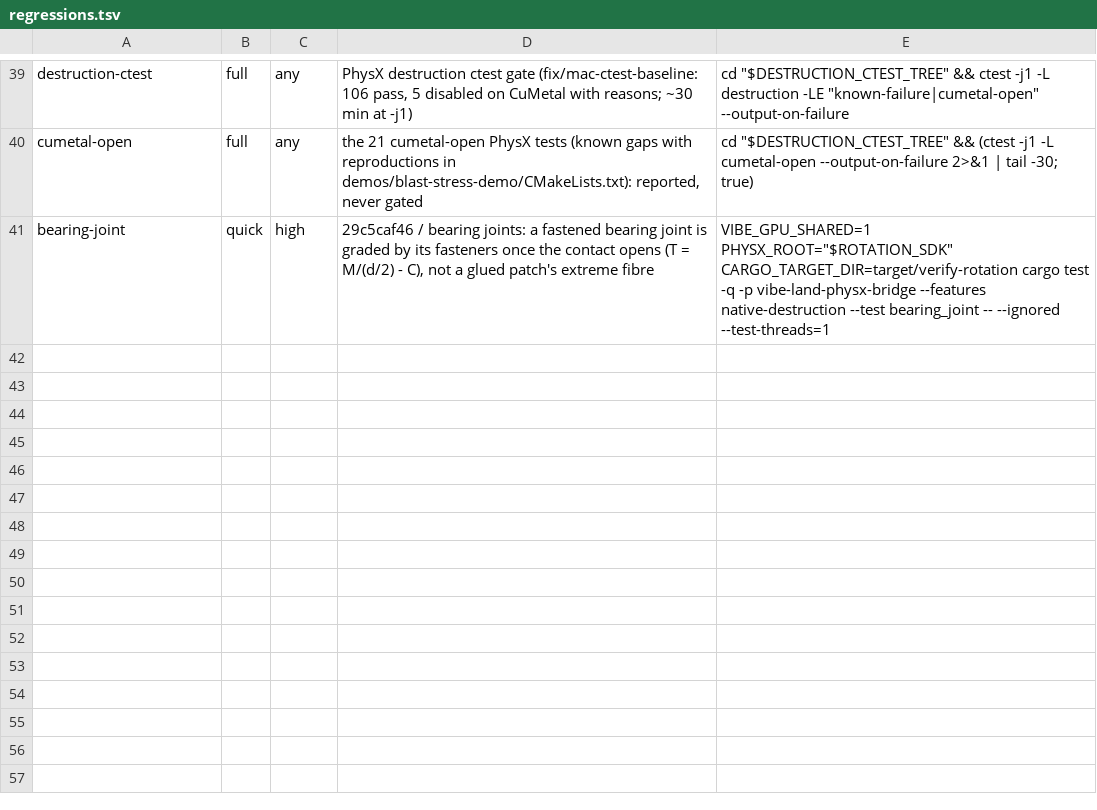
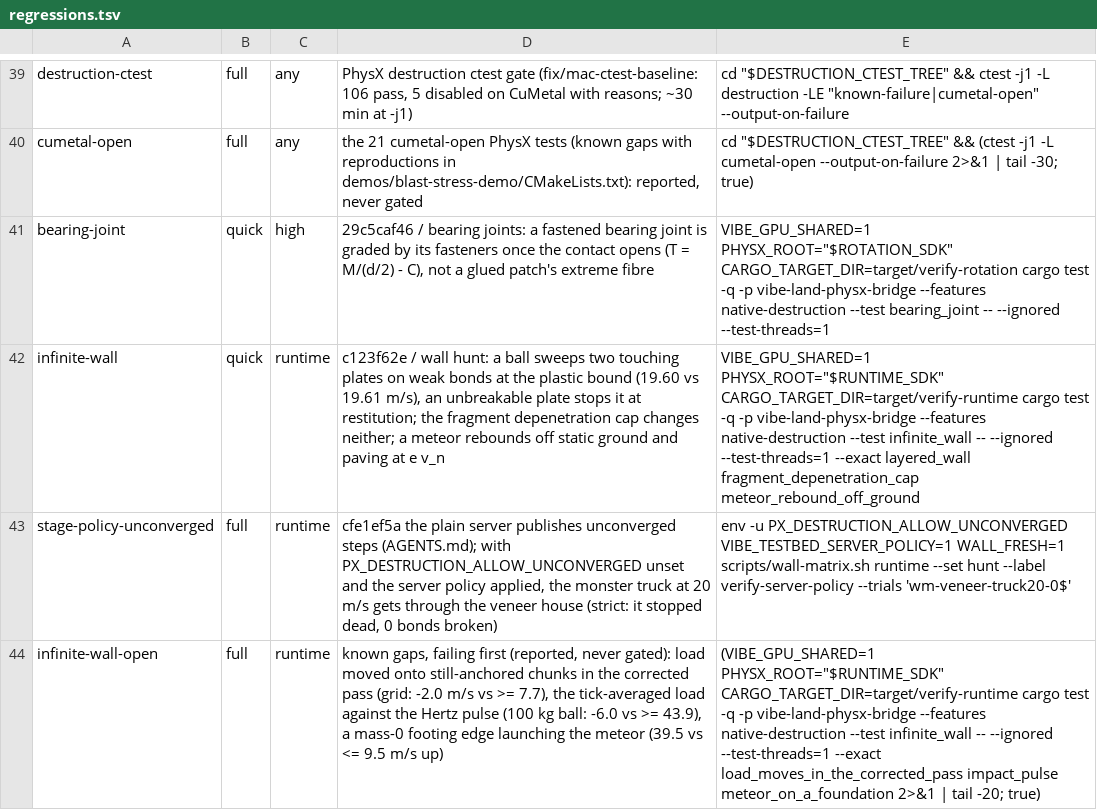
Before and after one commit to Glavin001/vibe-land, a TSV file: scripts/verify/regressions.tsv, drawn as a sheet; only a part is shown, gaps mark what is left out; the diff names each change by its address in the sheet, - before the commit and + after, or states it on an @@ line.

```diff
--- a/scripts/verify/regressions.tsv
+++ b/scripts/verify/regressions.tsv
+row 42: infinite-wall | quick | runtime | c123f62e / wall hunt: a ball sweeps two touching plates on weak bonds at the plastic bound (19.60 vs 19.61 m/s), an unbreakable plate stops it at restitution; the fragment depenetration cap changes neither; a meteor rebounds off static ground and paving at e v_n | VIBE_GPU_SHARED=1 PHYSX_ROOT="$RUNTIME_SDK" CARGO_TARGET_DIR=target/verify-runtime cargo test -q -p vibe-land-physx-bridge --features native-destruction --test infinite_wall -- --ignored --test-threads=1 --exact layered_wall fragment_depenetration_cap meteor_rebound_off_ground
+row 43: stage-policy-unconverged | full | runtime | cfe1ef5a the plain server publishes unconverged steps (AGENTS.md); with PX_DESTRUCTION_ALLOW_UNCONVERGED unset and the server policy applied, the monster truck at 20 m/s gets through the veneer house (strict: it stopped dead, 0 bonds broken) | env -u PX_DESTRUCTION_ALLOW_UNCONVERGED VIBE_TESTBED_SERVER_POLICY=1 WALL_FRESH=1 scripts/wall-matrix.sh runtime --set hunt --label verify-server-policy --trials 'wm-veneer-truck20-0$'
+row 44: infinite-wall-open | full | runtime | known gaps, failing first (reported, never gated): load moved onto still-anchored chunks in the corrected pass (grid: -2.0 m/s vs >= 7.7), the tick-averaged load against the Hertz pulse (100 kg ball: -6.0 vs >= 43.9), a mass-0 footing edge launching the meteor (39.5 vs <= 9.5 m/s up) | (VIBE_GPU_SHARED=1 PHYSX_ROOT="$RUNTIME_SDK" CARGO_TARGET_DIR=target/verify-runtime cargo test -q -p vibe-land-physx-bridge --features native-destruction --test infinite_wall -- --ignored --test-threads=1 --exact load_moves_in_the_corrected_pass impact_pulse meteor_on_a_foundation 2>&1 | tail -20; true)
```
